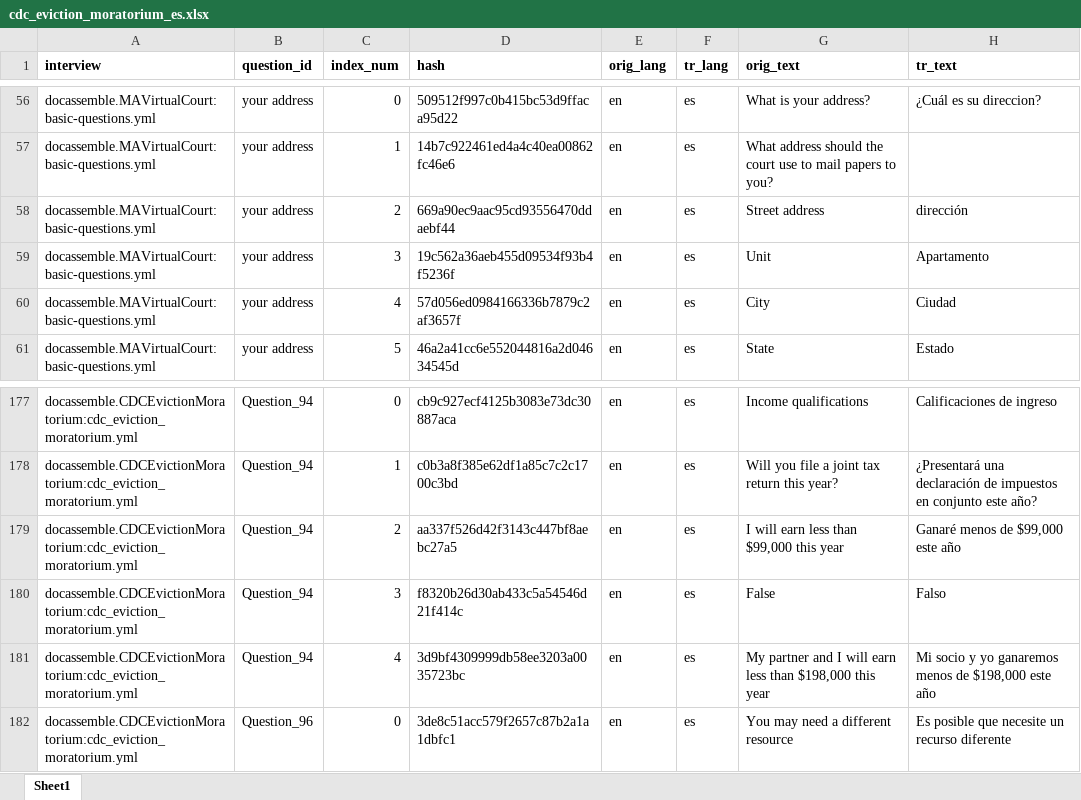
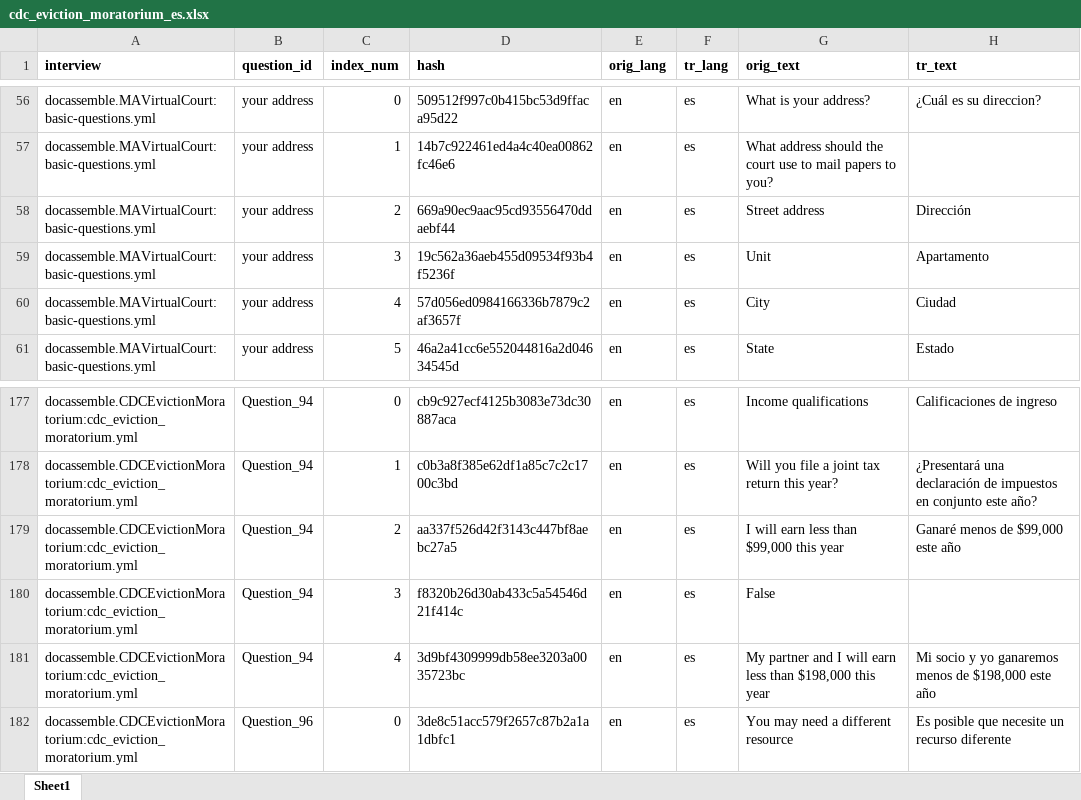
Before and after one commit to samharden/docassemble-CDCEvictionMoratorium, an Excel workbook: docassemble/CDCEvictionMoratorium/data/sources/cdc_eviction_moratorium_es.xlsx, sheet Sheet1, drawn as a sheet; only a part is shown, gaps mark what is left out; values as stored, in another font and other column widths than the file's, no borders; the diff names each change by its address in the sheet, - before the commit and + after, or states it on an @@ line.

```diff
--- a/docassemble/CDCEvictionMoratorium/data/sources/cdc_eviction_moratorium_es.xlsx (sheet Sheet1)
+++ b/docassemble/CDCEvictionMoratorium/data/sources/cdc_eviction_moratorium_es.xlsx (sheet Sheet1)
-H58 (tr_text): dirección
+H58 (tr_text): Dirección
-H180 (tr_text): Falso
+H180 (tr_text): (empty)
```
Also changed, not shown: 2 other files.
